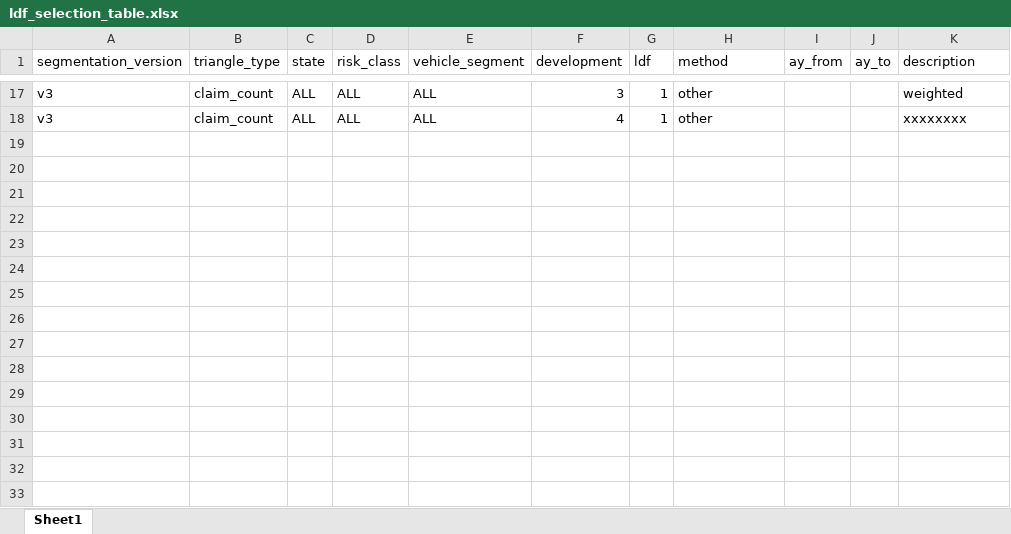
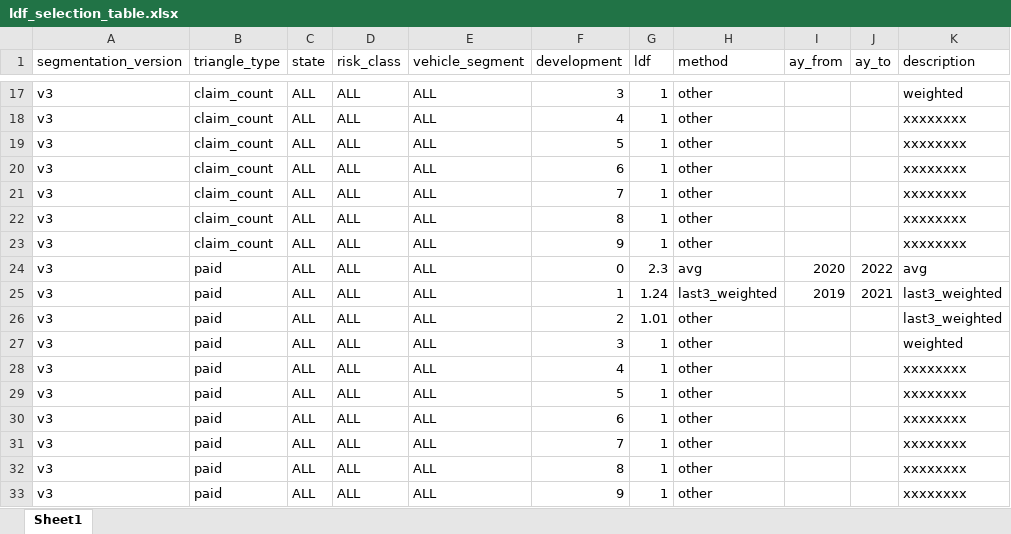
Before and after one commit to pheotter/Insurance-Analytics-Platform, an Excel workbook: data_pipeline/ldf_selection_table.xlsx, sheet Sheet1, drawn as a sheet; only a part is shown, gaps mark what is left out; values as stored, in another font and other column widths than the file's, no borders; the diff names each change by its address in the sheet, - before the commit and + after, or states it on an @@ line.

```diff
--- a/data_pipeline/ldf_selection_table.xlsx (sheet Sheet1)
+++ b/data_pipeline/ldf_selection_table.xlsx (sheet Sheet1)
+row 19: v3 | claim_count | ALL | ALL | ALL | 5 | 1 | other |  |  | xxxxxxxx
+row 20: v3 | claim_count | ALL | ALL | ALL | 6 | 1 | other |  |  | xxxxxxxx
+row 21: v3 | claim_count | ALL | ALL | ALL | 7 | 1 | other |  |  | xxxxxxxx
+row 22: v3 | claim_count | ALL | ALL | ALL | 8 | 1 | other |  |  | xxxxxxxx
+row 23: v3 | claim_count | ALL | ALL | ALL | 9 | 1 | other |  |  | xxxxxxxx
+row 24: v3 | paid | ALL | ALL | ALL | 0 | 2.3 | avg | 2020 | 2022 | avg
+row 25: v3 | paid | ALL | ALL | ALL | 1 | 1.24 | last3_weighted | 2019 | 2021 | last3_weighted
+row 26: v3 | paid | ALL | ALL | ALL | 2 | 1.01 | other |  |  | last3_weighted
+row 27: v3 | paid | ALL | ALL | ALL | 3 | 1 | other |  |  | weighted
+row 28: v3 | paid | ALL | ALL | ALL | 4 | 1 | other |  |  | xxxxxxxx
+row 29: v3 | paid | ALL | ALL | ALL | 5 | 1 | other |  |  | xxxxxxxx
+row 30: v3 | paid | ALL | ALL | ALL | 6 | 1 | other |  |  | xxxxxxxx
+row 31: v3 | paid | ALL | ALL | ALL | 7 | 1 | other |  |  | xxxxxxxx
+row 32: v3 | paid | ALL | ALL | ALL | 8 | 1 | other |  |  | xxxxxxxx
+row 33: v3 | paid | ALL | ALL | ALL | 9 | 1 | other |  |  | xxxxxxxx
```
Also changed, not shown: data_pipeline/ultimate_selection.xlsx, 53 other files.
